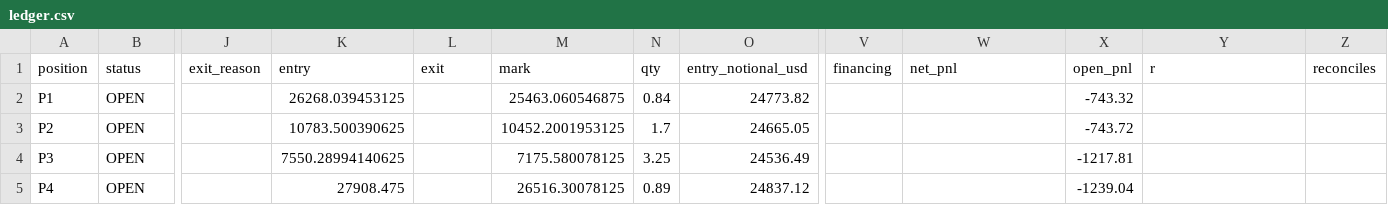
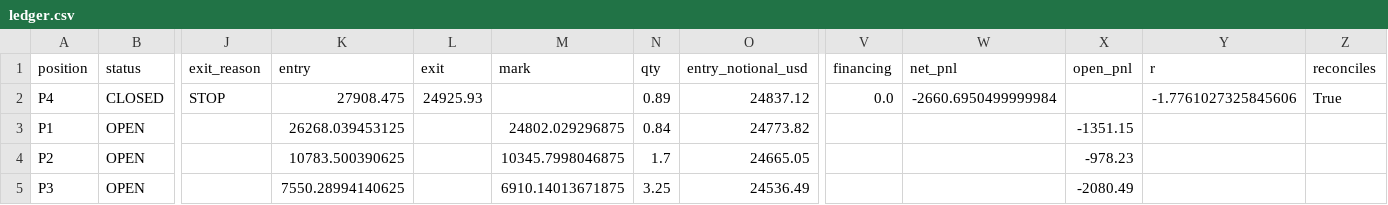
Before and after one commit to rimurukingdemon313/autonomous-bot-trader, a CSV file: ledger.csv, drawn as a sheet; only a part is shown, gaps mark what is left out; removed rows and columns are numbered as before the commit, all else as after; rows hold the shown columns only; the diff names each change by its address in the sheet, - before the commit and + after, or states it on an @@ line.

```diff
--- a/ledger.csv
+++ b/ledger.csv
+row 2: P4 | CLOSED | STOP | 27908.475 | 24925.93 |  | 0.89 | 24837.12 | 0.0 | -2660.6950499999984 |  | -1.7761027325845606 | True
-M3 (mark): 25463.060546875
+M3 (mark): 24802.029296875
-X3 (open_pnl): -743.32
+X3 (open_pnl): -1351.15
-M4 (mark): 10452.2001953125
+M4 (mark): 10345.7998046875
-X4 (open_pnl): -743.72
+X4 (open_pnl): -978.23
-M5 (mark): 7175.580078125
+M5 (mark): 6910.14013671875
-X5 (open_pnl): -1217.81
+X5 (open_pnl): -2080.49
-row 5: P4 | OPEN |  | 27908.475 |  | 26516.30078125 | 0.89 | 24837.12 |  |  | -1239.04
```
Also changed, not shown: equity.csv, 4 other files.
